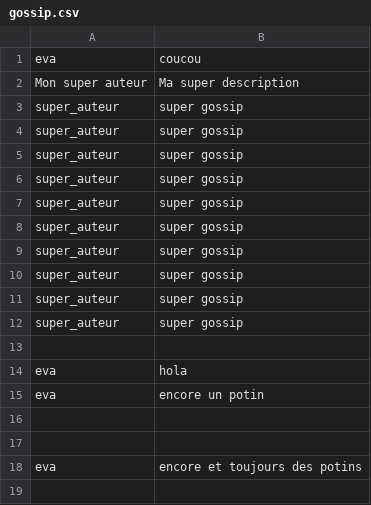
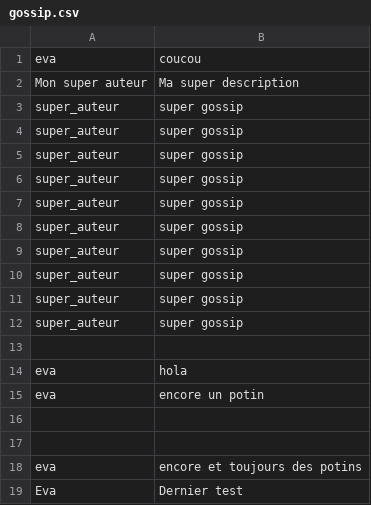
Before and after one commit to evapapazian/project_sinatra, a CSV file: db/gossip.csv, drawn as a sheet.

```diff
--- a/db/gossip.csv
+++ b/db/gossip.csv
@@ -18 +18,2 @@ eva,encore un potin
 eva,encore et toujours des potins
+Eva,Dernier test
```
Also changed, not shown: 8 other files.
